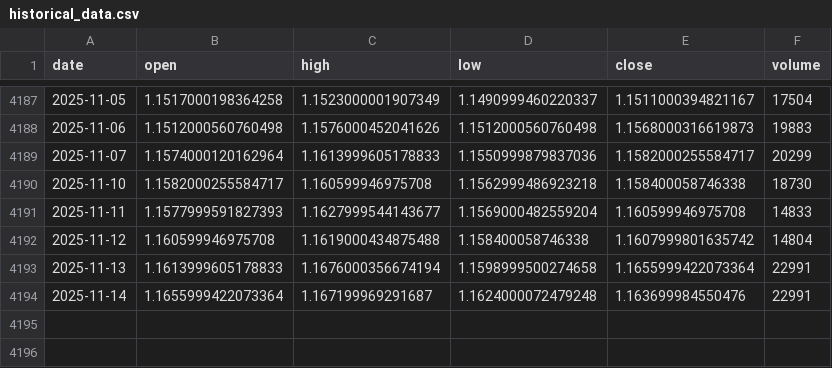
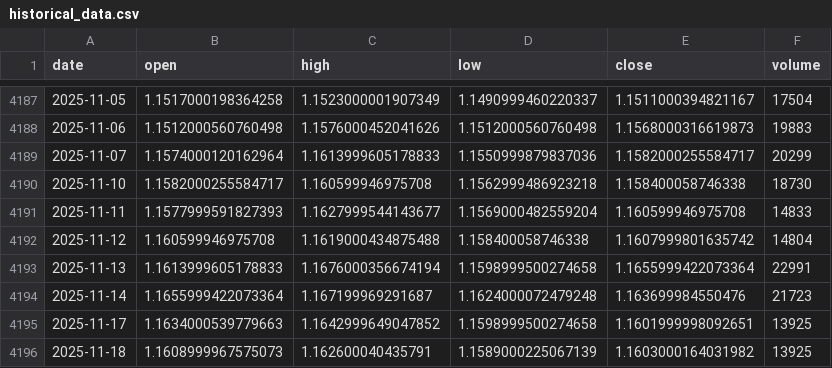
Before and after one commit to LukeGSW/AnalisiCiclica-M6E, a CSV file: data/M6E=F/historical_data.csv, drawn as a sheet; only a part is shown, gaps mark what is left out.

```diff
--- a/data/M6E=F/historical_data.csv
+++ b/data/M6E=F/historical_data.csv
@@ -4193,2 +4193,4 @@ date,open,high,low,close,volume
 2025-11-13,1.1613999605178833,1.1676000356674194,1.1598999500274658,1.1655999422073364,22991
-2025-11-14,1.1655999422073364,1.167199969291687,1.1624000072479248,1.163699984550476,22991
+2025-11-14,1.1655999422073364,1.167199969291687,1.1624000072479248,1.163699984550476,21723
+2025-11-17,1.1634000539779663,1.1642999649047852,1.1598999500274658,1.1601999998092651,13925
+2025-11-18,1.1608999967575073,1.162600040435791,1.1589000225067139,1.1603000164031982,13925
```
Also changed, not shown: data/M6E=F/signals.csv, 3 other files.
